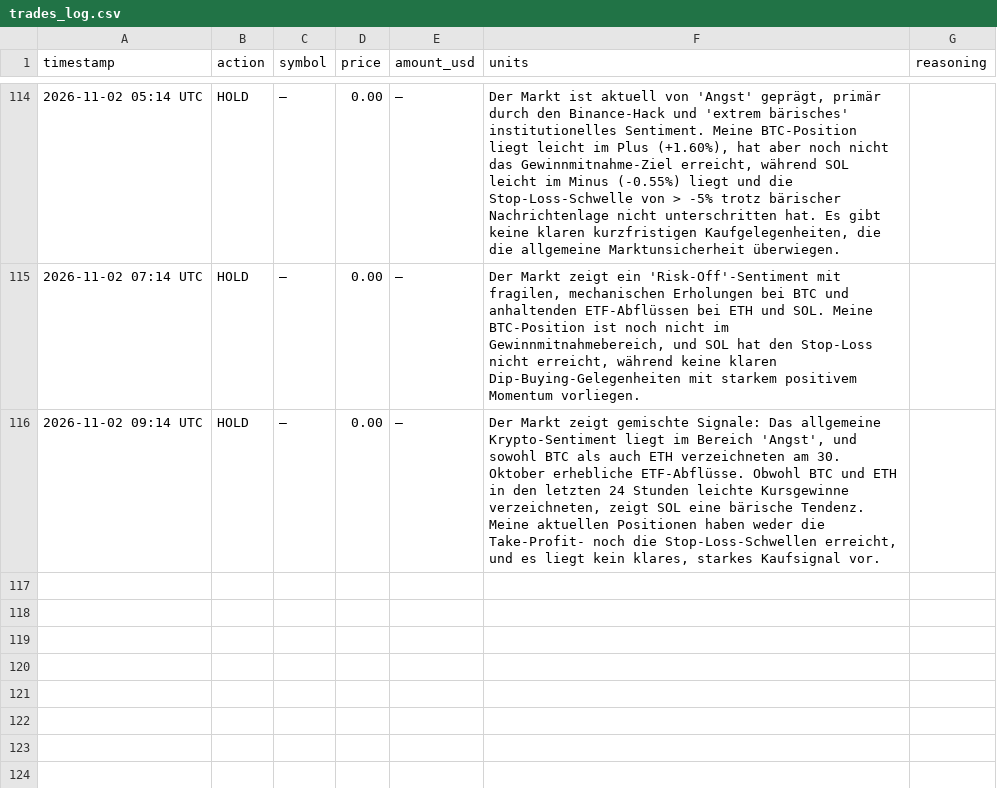
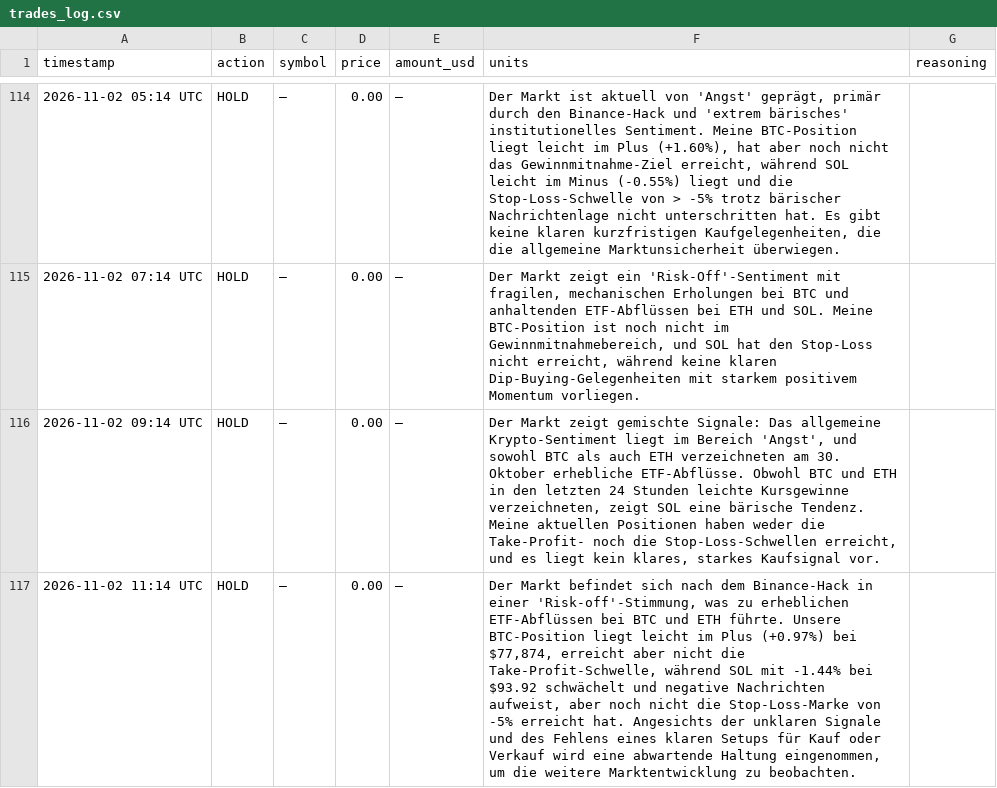
Before and after one commit to hrsnr/crypto_bot, a CSV file: trades_log.csv, drawn as a sheet; only a part is shown, gaps mark what is left out.

```diff
--- a/trades_log.csv
+++ b/trades_log.csv
@@ -116 +116,2 @@ timestamp,action,symbol,price,amount_usd,units,reasoning
 2026-11-02 09:14 UTC,HOLD,–,0.00,–,"Der Markt zeigt gemischte Signale: Das allgemeine Krypto-Sentiment liegt im Bereich 'Angst', und sowohl BTC als auch ETH verzeichneten am 30. Oktober erhebliche ETF-Abflüsse. Obwohl BTC und ETH in den letzten 24 Stunden leichte Kursgewinne verzeichneten, zeigt SOL eine bärische Tendenz. Meine aktuellen Positionen haben weder die Take-Profit- noch die Stop-Loss-Schwellen erreicht, und es liegt kein klares, starkes Kaufsignal vor."
+2026-11-02 11:14 UTC,HOLD,–,0.00,–,"Der Markt befindet sich nach dem Binance-Hack in einer 'Risk-off'-Stimmung, was zu erheblichen ETF-Abflüssen bei BTC und ETH führte. Unsere BTC-Position liegt leicht im Plus (+0.97%) bei $77,874, erreicht aber nicht die Take-Profit-Schwelle, während SOL mit -1.44% bei $93.92 schwächelt und negative Nachrichten aufweist, aber noch nicht die Stop-Loss-Marke von -5% erreicht hat. Angesichts der unklaren Signale und des Fehlens eines klaren Setups für Kauf oder Verkauf wird eine abwartende Haltung eingenommen, um die weitere Marktentwicklung zu beobachten."
```
Also changed, not shown: portfolio_history.csv.
